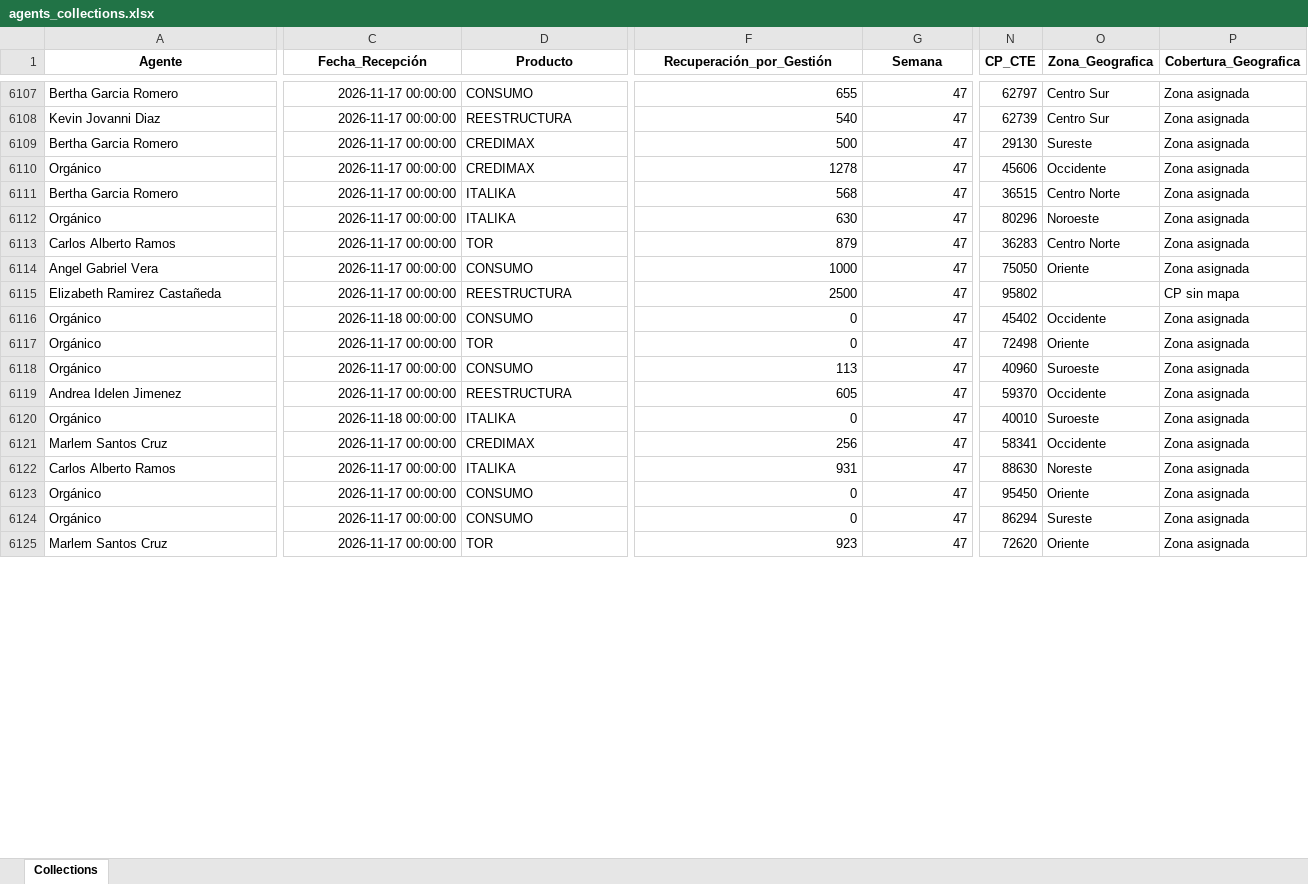
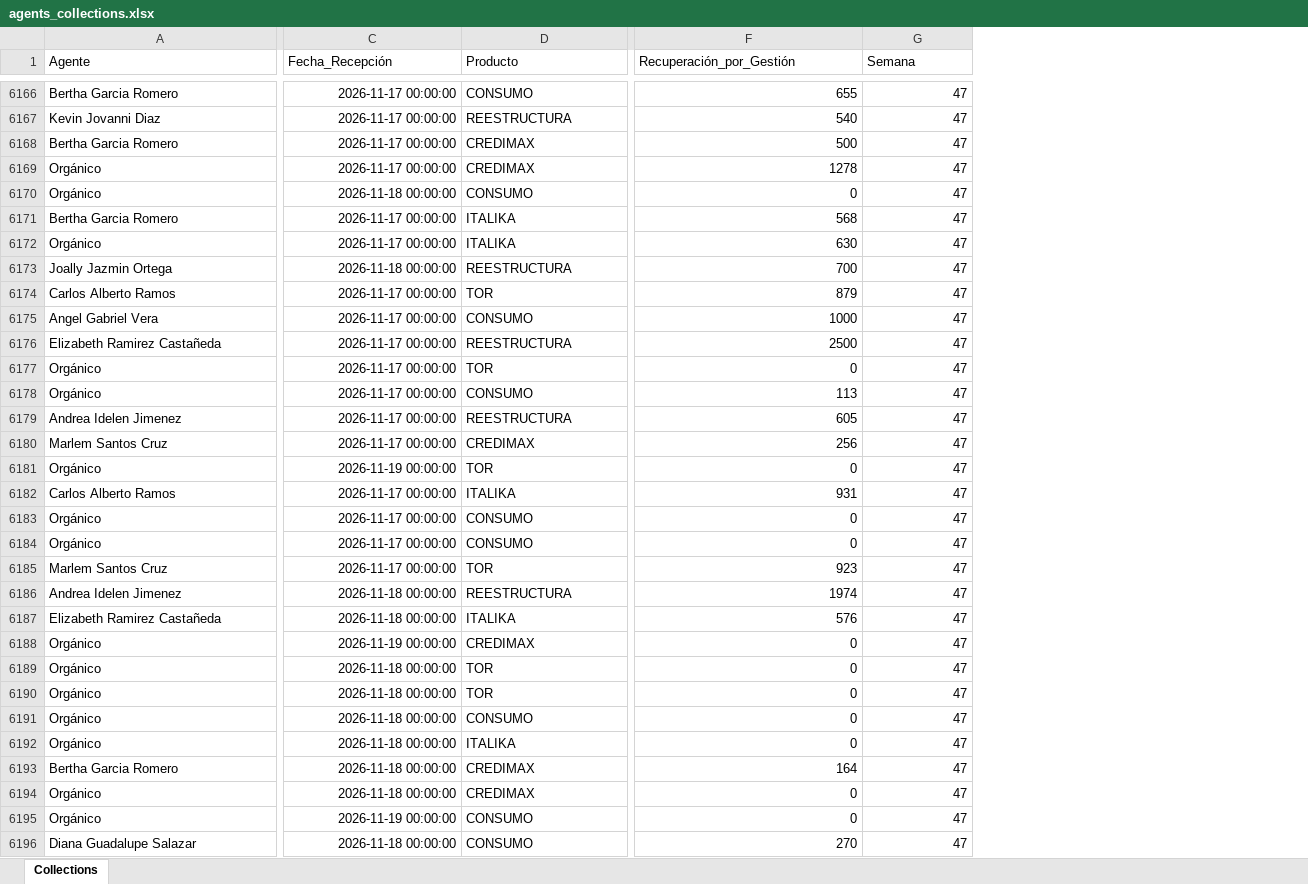
Before and after one commit to ndm-development/Ascendra.AgentsNetCore, an Excel workbook: data/input/agents_collections.xlsx, sheet Collections, drawn as a sheet; only a part is shown, gaps mark what is left out; values as stored, in another font and other column widths than the file's, no borders; removed rows and columns are numbered as before the commit, all else as after; rows hold the shown columns only; the diff covers the shown part only; the diff names each change by its address in the sheet, - before the commit and + after, or states it on an @@ line.

```diff
--- a/data/input/agents_collections.xlsx (sheet Collections)
+++ b/data/input/agents_collections.xlsx (sheet Collections)
-column N (CP_CTE), rows 6107-6115: 62797 | 62739 | 29130 | 45606 | 36515 | 80296 | 36283 | 75050 | 95802; rows 6117-6119: 72498 | 40960 | 59370; rows 6121-6125: 58341 | 88630 | 95450 | 86294 | 72620
-column O (Zona_Geografica), rows 6107-6114: Centro Sur | Centro Sur | Sureste | Occidente | Centro Norte | Noroeste | Centro Norte | Oriente; rows 6117-6119: Oriente | Suroeste | Occidente; rows 6121-6125: Occidente | Noreste | Oriente | Sureste | Oriente
-column P (Cobertura_Geografica), rows 6107-6115: Zona asignada | Zona asignada | Zona asignada | Zona asignada | Zona asignada | Zona asignada | Zona asignada | Zona asignada | CP sin mapa; rows 6117-6119: all Zona asignada; rows 6121-6125: all Zona asignada
@@ A1:G1 bold: on → off, alignment: center → left @@
@@ row 6267 moved to row 6170: Orgánico @@
+row 6173: Joally Jazmin Ortega | 2026-11-18 00:00:00 | REESTRUCTURA | 700 | 47
@@ row 6116 moved to row 6156: Orgánico @@
@@ row 6120 moved to row 6094: Orgánico @@
+row 6181: Orgánico | 2026-11-19 00:00:00 | TOR | 0 | 47
+row 6186: Andrea Idelen Jimenez | 2026-11-18 00:00:00 | REESTRUCTURA | 1974 | 47
+row 6187: Elizabeth Ramirez Castañeda | 2026-11-18 00:00:00 | ITALIKA | 576 | 47
+row 6188: Orgánico | 2026-11-19 00:00:00 | CREDIMAX | 0 | 47
@@ row 6138 moved to row 6189: Orgánico @@
@@ row 6155 moved to row 6190: Orgánico @@
@@ row 6157 moved to row 6191: Orgánico @@
+row 6192: Orgánico | 2026-11-18 00:00:00 | ITALIKA | 0 | 47
+row 6193: Bertha Garcia Romero | 2026-11-18 00:00:00 | CREDIMAX | 164 | 47
+row 6194: Orgánico | 2026-11-18 00:00:00 | CREDIMAX | 0 | 47
+row 6195: Orgánico | 2026-11-19 00:00:00 | CONSUMO | 0 | 47
+row 6196: Diana Guadalupe Salazar | 2026-11-18 00:00:00 | CONSUMO | 270 | 47
```
Also changed, not shown: 63 added rows, 43 removed rows, 33 moved rows, 23 edited cells and cell formats elsewhere in this sheet, data/input/clientes_asignados.xlsx, data/input/promesas_estatus.xlsx, 3 other files.
